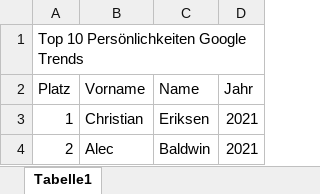
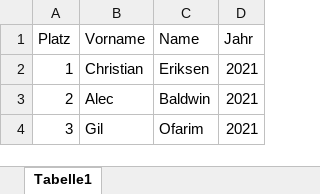
Before and after one commit to irgroup-classrooms/dis22-2022, an Excel workbook: querries.xlsx, sheet Tabelle1, drawn as a sheet; only a part is shown; the shorter side is filled out with more unchanged rows; values as stored, in another font and other column widths than the file's, no borders; the diff names each change by its address in the sheet, - before the commit and + after, or states it on an @@ line.

Commit message:
Update querries.xlsx

```diff
--- a/querries.xlsx (sheet Tabelle1)
+++ b/querries.xlsx (sheet Tabelle1)
-row 1: Top 10 Persönlichkeiten Google Trends
```
